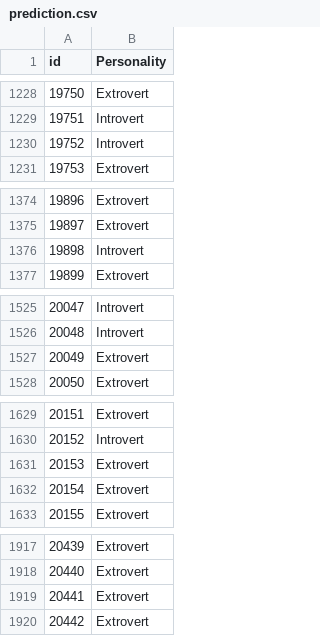
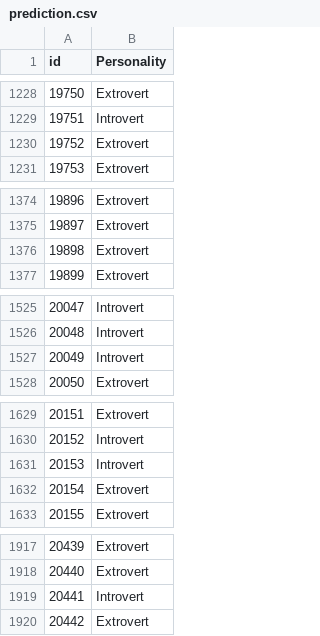
Before and after one commit to hetbhalani/Kaggle_Competition, a CSV file: introvert-extrovert/prediction.csv, drawn as a sheet; only a part is shown, gaps mark what is left out; the diff covers the shown part only.

```diff
--- a/introvert-extrovert/prediction.csv
+++ b/introvert-extrovert/prediction.csv
@@ -1229,3 +1229,3 @@ id,Personality
 19751,Introvert
-19752,Introvert
+19752,Extrovert
 19753,Extrovert
@@ -1375,3 +1375,3 @@ id,Personality
 19897,Extrovert
-19898,Introvert
+19898,Extrovert
 19899,Extrovert
@@ -1526,3 +1526,3 @@ id,Personality
 20048,Introvert
-20049,Extrovert
+20049,Introvert
 20050,Extrovert
@@ -1630,3 +1630,3 @@ id,Personality
 20152,Introvert
-20153,Extrovert
+20153,Introvert
 20154,Extrovert
@@ -1918,3 +1918,3 @@ id,Personality
 20440,Extrovert
-20441,Extrovert
+20441,Introvert
 20442,Extrovert
```
Also changed, not shown: 25 edited cells elsewhere in this file, 3 other files.
